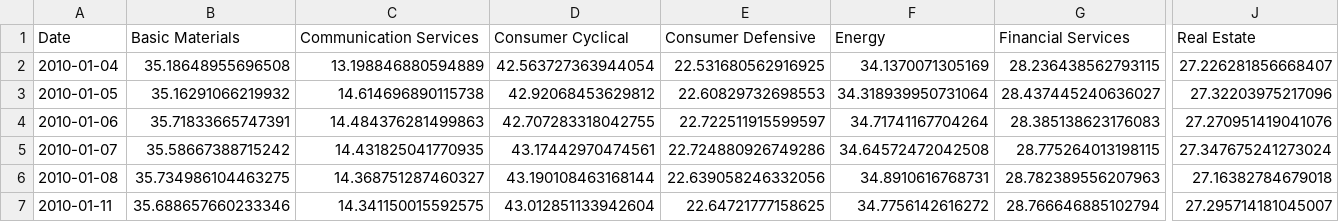
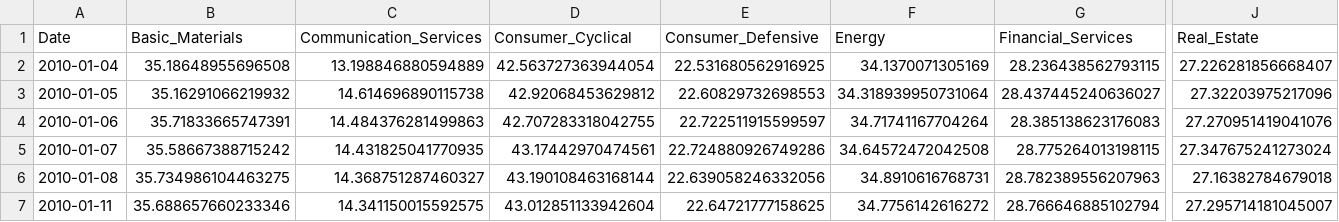
Before and after one commit to gnolde/DataVis, a CSV file: data_mod_wide.csv, drawn as a sheet; only a part is shown, gaps mark what is left out; the diff names each change by its address in the sheet, - before the commit and + after, or states it on an @@ line.

Commit message:
Add files via upload

```diff
--- a/data_mod_wide.csv
+++ b/data_mod_wide.csv
-B1: Basic Materials
+B1: Basic_Materials
-C1: Communication Services
+C1: Communication_Services
-D1: Consumer Cyclical
+D1: Consumer_Cyclical
-E1: Consumer Defensive
+E1: Consumer_Defensive
-G1: Financial Services
+G1: Financial_Services
-J1: Real Estate
+J1: Real_Estate
```
